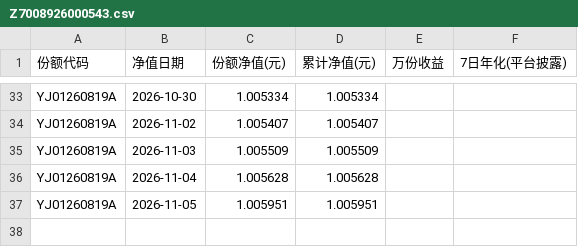
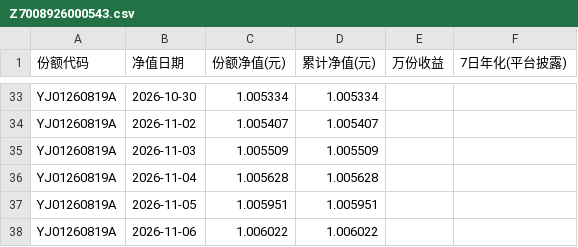
Before and after one commit to Pululu-515/licai-tracker, a CSV file: data/archive/Z7008926000543.csv, drawn as a sheet; only a part is shown, gaps mark what is left out; the diff names each change by its address in the sheet, - before the commit and + after, or states it on an @@ line.

```diff
--- a/data/archive/Z7008926000543.csv
+++ b/data/archive/Z7008926000543.csv
+row 38: YJ01260819A | 2026-11-06 | 1.006022 | 1.006022
```
Also changed, not shown: data/archive/Z7001126000218.csv, data/archive/Z7002426000328.csv, 11 other files.
